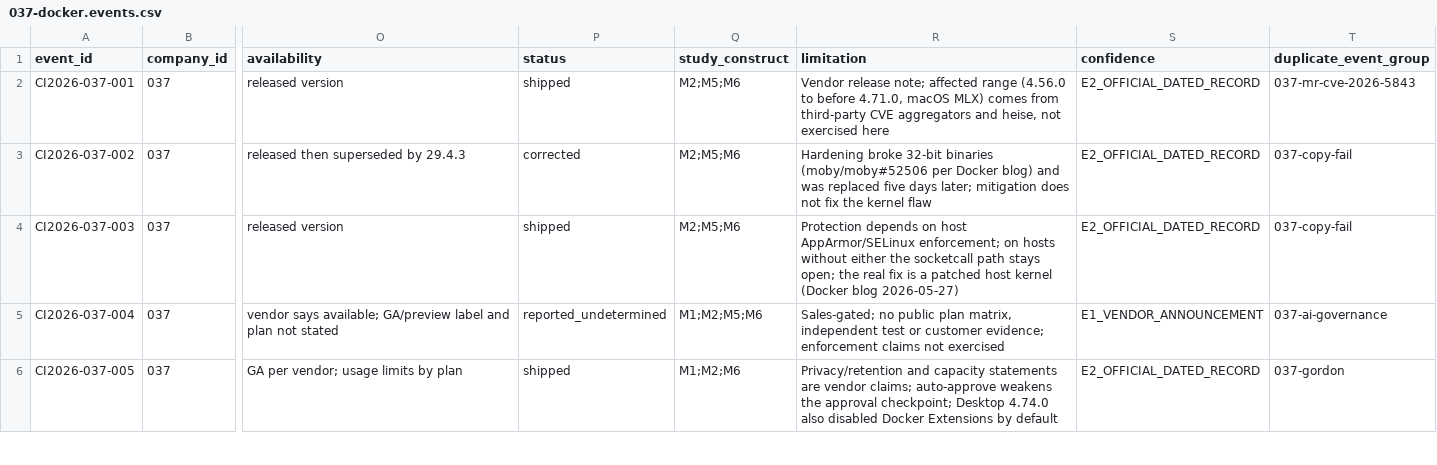
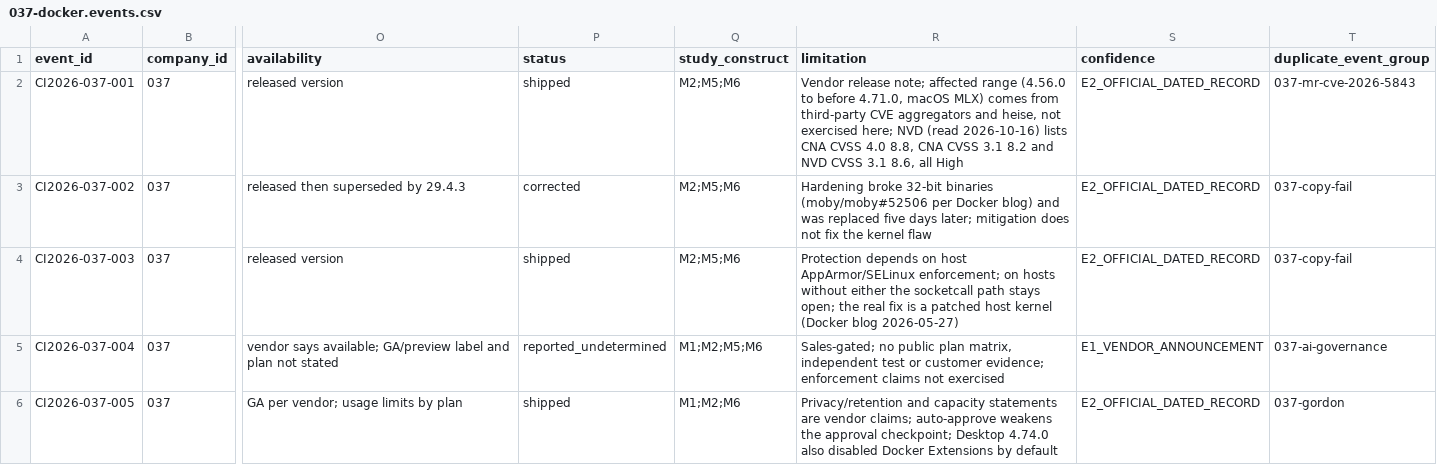
Before and after one commit to MSKazemi/github-trending-1000-study, a CSV file: research/company-intelligence/2026-04-12_2026-10-12/037-docker.events.csv, drawn as a sheet; only a part is shown, gaps mark what is left out; the diff covers the shown part only; the diff names each change by its address in the sheet, - before the commit and + after, or states it on an @@ line.

```diff
--- a/research/company-intelligence/2026-04-12_2026-10-12/037-docker.events.csv
+++ b/research/company-intelligence/2026-04-12_2026-10-12/037-docker.events.csv
-R2 (limitation): …not exercised here
+R2 (limitation): …not exercised here; NVD (read 2026-10-16) lists CNA CVSS 4.0 8.8, CNA CVSS 3.1 8.2 and NVD CVSS 3.1 8.6, all High
```
Also changed, not shown: 6 edited cells elsewhere in this file, 2 other files.
